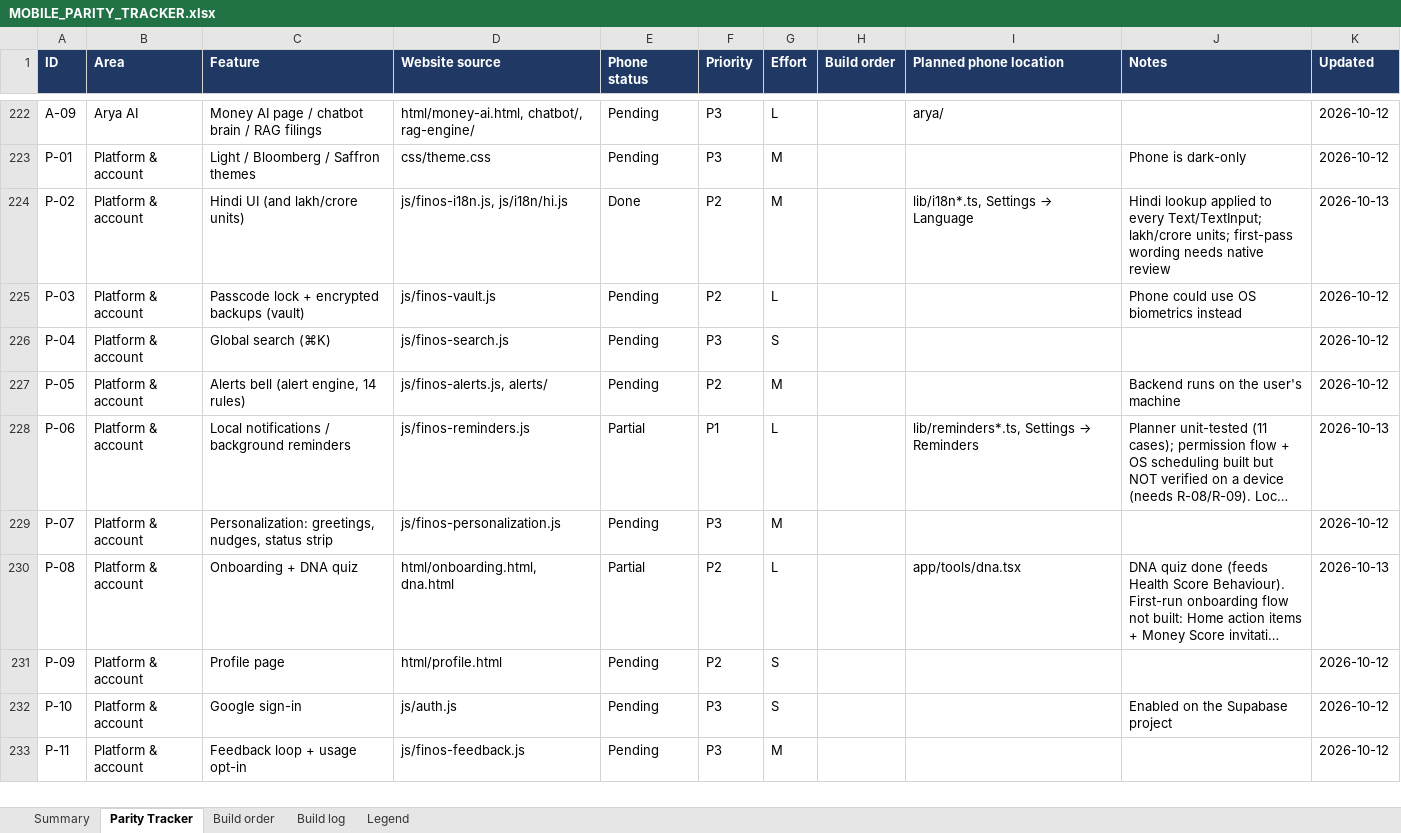
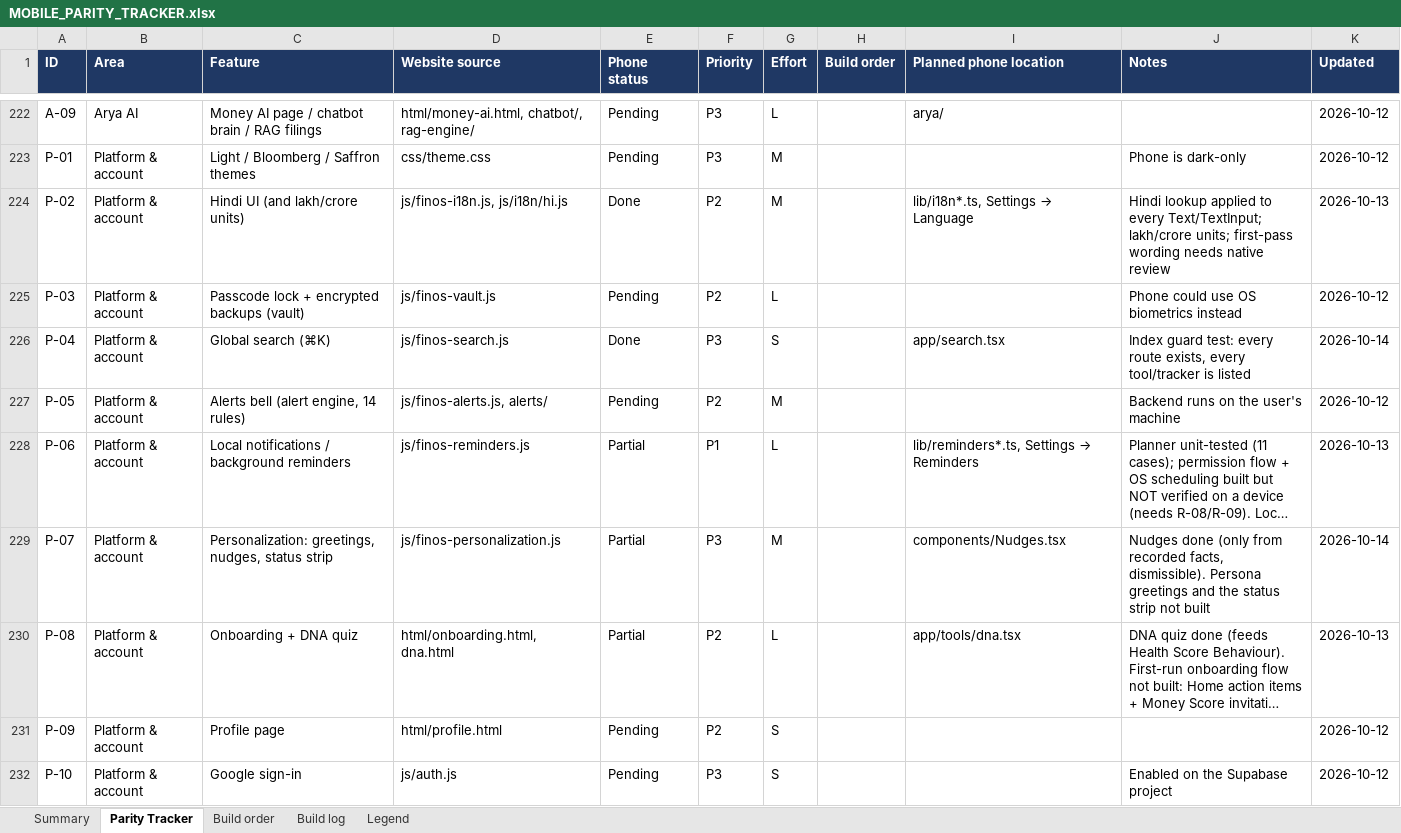
Before and after one commit to vikasmanjunath-dev/FIN-OS, an Excel workbook: docs/MOBILE_PARITY_TRACKER.xlsx, sheet Parity Tracker, drawn as a sheet; only a part is shown, gaps mark what is left out; the shorter side is filled out with more unchanged rows; long unchanged cells end in …; values as stored, in another font and other column widths than the file's, no borders; conditional formats not drawn; the diff names each change by its address in the sheet, - before the commit and + after, or states it on an @@ line.

Commit message:
feat(mobile): search across every screen; "Worth a look" nudges on Home
Search (lib/search.ts, app/search.tsx)
- Magnifier on Home opens a modal search: ranked title, keyword and
  Hindi/Hinglish matches over a hand-kept screen index plus all 71
  calculators; every word must match; recent and popular lists.
- __tests__/search.test.mts fails if an indexed route has no screen file,
  or a tool/tracker screen is missing from the index, so new screens
  cannot go unsearchable.

Nudges (lib/nudges.ts, lib/nudgesStorage.ts, components/Nudges.tsx)
- Up to three dismissible (7 days) prompts, raised only from recorded
  facts: a category over 35% of income, savings rate under 10%,
  subscriptions over ₹2,000 a month, items due this week with reminders
  off, Money Score under 60 or not taken, no SIP, DNA quiz not taken.
- Unknown income or savings rate raises nothing: missing data produces an
  invitation to record it, never a guess. Alerts, then warnings, then
  invitations.

Tests: search.test.mts (8), nudges.test.mts (6). Docs and test count (304).
Tracker: P-04 Done; P-07 Partial (greetings and the status strip are not
built).

```diff
--- a/docs/MOBILE_PARITY_TRACKER.xlsx (sheet Parity Tracker)
+++ b/docs/MOBILE_PARITY_TRACKER.xlsx (sheet Parity Tracker)
-E226 (Phone status): Pending
+E226 (Phone status): Done
-I226 (Planned phone location): (empty)
+I226 (Planned phone location): app/search.tsx
-J226 (Notes): (empty)
+J226 (Notes): Index guard test: every route exists, every tool/tracker is listed
-K226 (Updated): 2026-10-12
+K226 (Updated): 2026-10-14
-E229 (Phone status): Pending
+E229 (Phone status): Partial
-I229 (Planned phone location): (empty)
+I229 (Planned phone location): components/Nudges.tsx
-J229 (Notes): (empty)
+J229 (Notes): Nudges done (only from recorded facts, dismissible). Persona greetings and the status strip not built
-K229 (Updated): 2026-10-12
+K229 (Updated): 2026-10-14
```
Also changed, not shown: sheet Build log, 11 other files.
